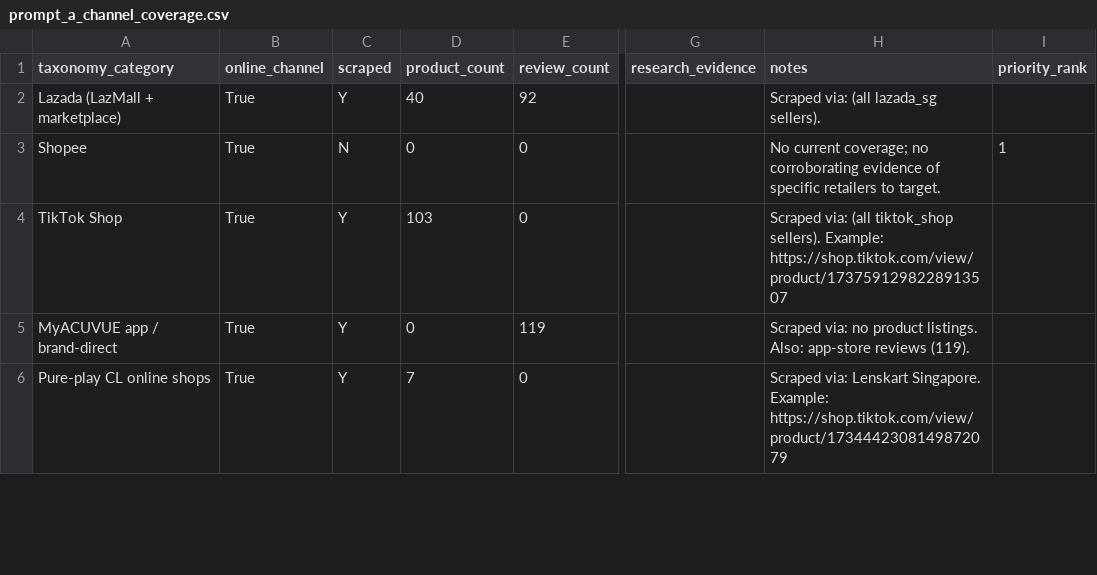
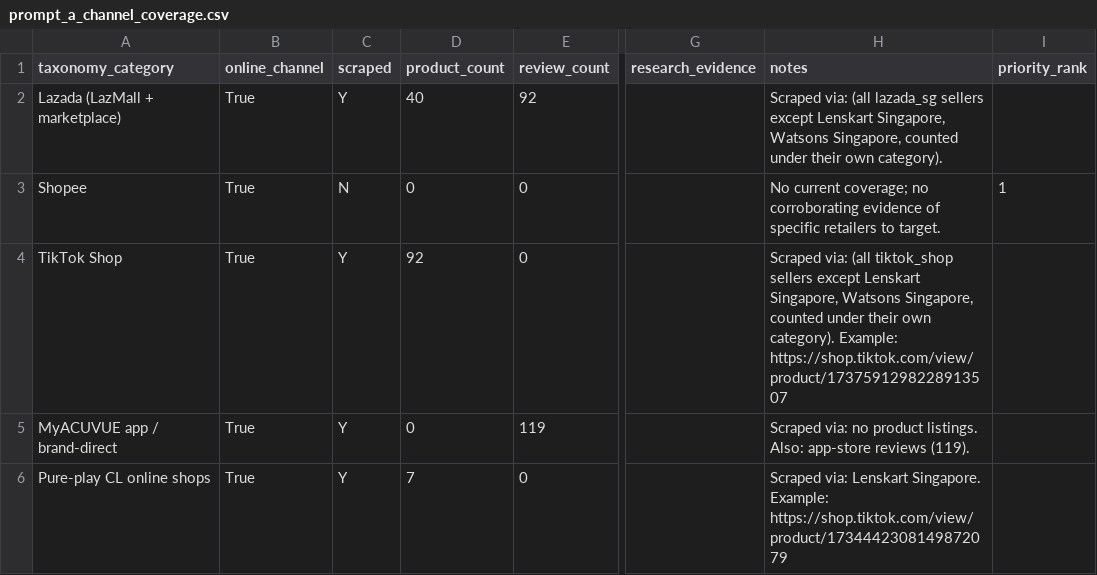
Before and after one commit to raggarwa2/SG_webscrapper, a CSV file: Scripts/output/triangulation_sg/prompt_a_channel_coverage.csv, drawn as a sheet; only a part is shown, gaps mark what is left out; the diff names each change by its address in the sheet, - before the commit and + after, or states it on an @@ line.

```diff
--- a/Scripts/output/triangulation_sg/prompt_a_channel_coverage.csv
+++ b/Scripts/output/triangulation_sg/prompt_a_channel_coverage.csv
-H2 (notes): …(all lazada_sg sellers).
+H2 (notes): …(all lazada_sg sellers except Lenskart Singapore, Watsons Singapore, counted under their own category).
-D4 (product_count): 103
+D4 (product_count): 92
-H4 (notes): …(all tiktok_shop sellers). Example: https://shop.tiktok.com/view/product/1737591298228913507
+H4 (notes): …(all tiktok_shop sellers except Lenskart Singapore, Watsons Singapore, counted under their own category). Example: https://shop.tiktok.com/view/product/1737591298228913507
```
Also changed, not shown: 10 other files.
